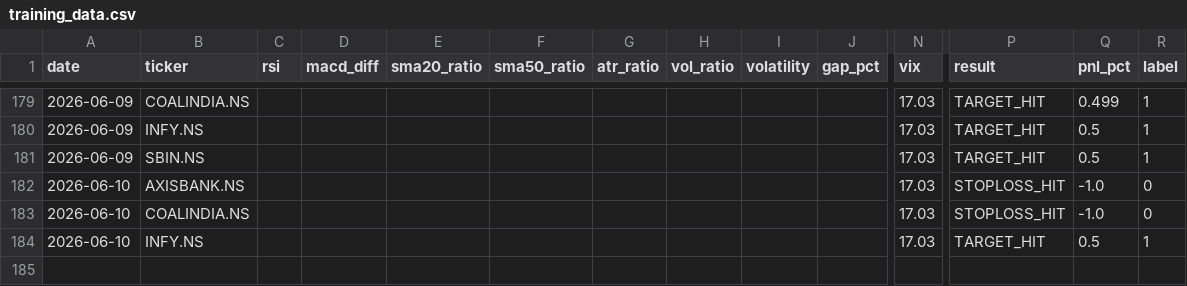
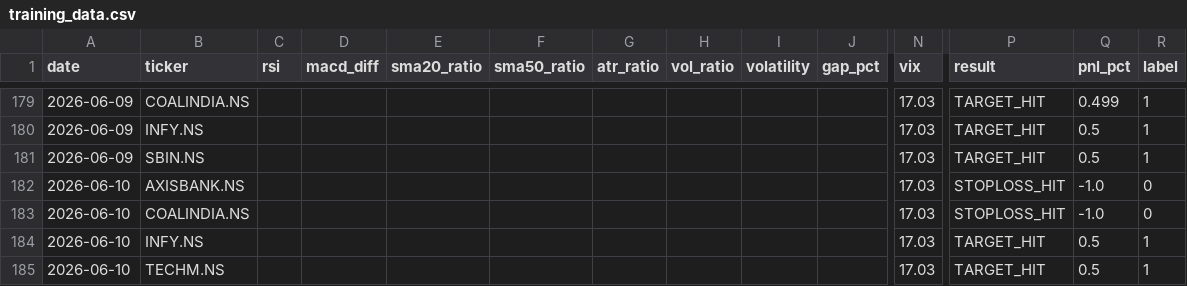
Before and after one commit to gangeshchawla/intraday-signals, a CSV file: logs/training_data.csv, drawn as a sheet; only a part is shown, gaps mark what is left out; rows hold the shown columns only; the diff names each change by its address in the sheet, - before the commit and + after, or states it on an @@ line.

Commit message:
📊 Auto-update logs/training_data.csv

```diff
--- a/logs/training_data.csv
+++ b/logs/training_data.csv
+row 185: 2026-06-10 | TECHM.NS |  |  |  |  |  |  |  |  | 17.03 | TARGET_HIT | 0.5 | 1
```
